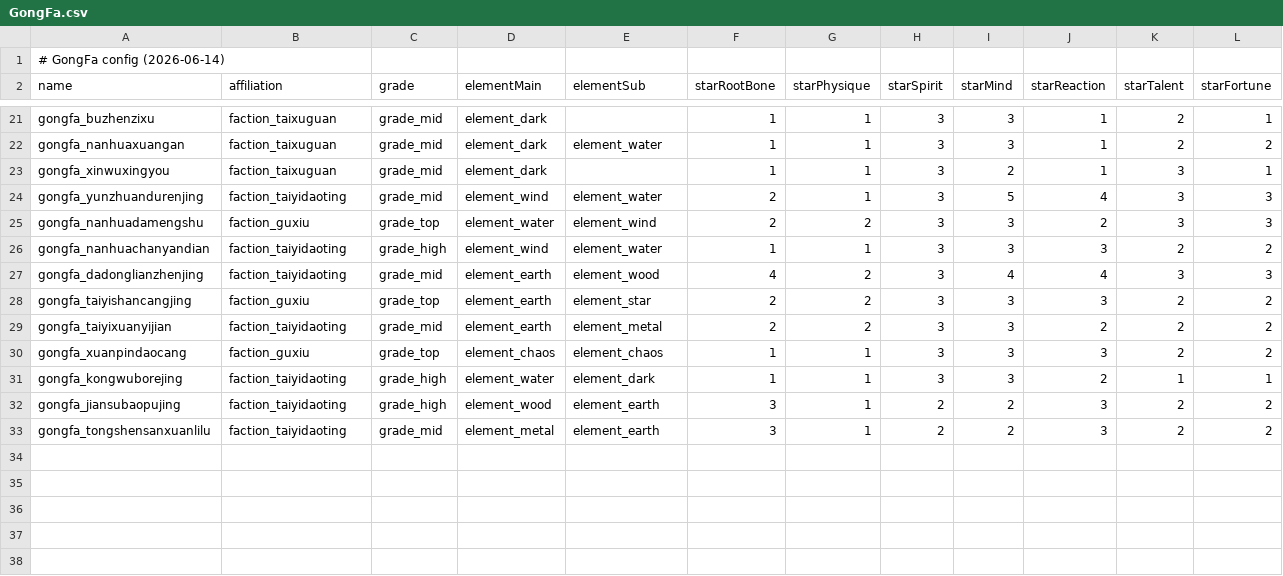
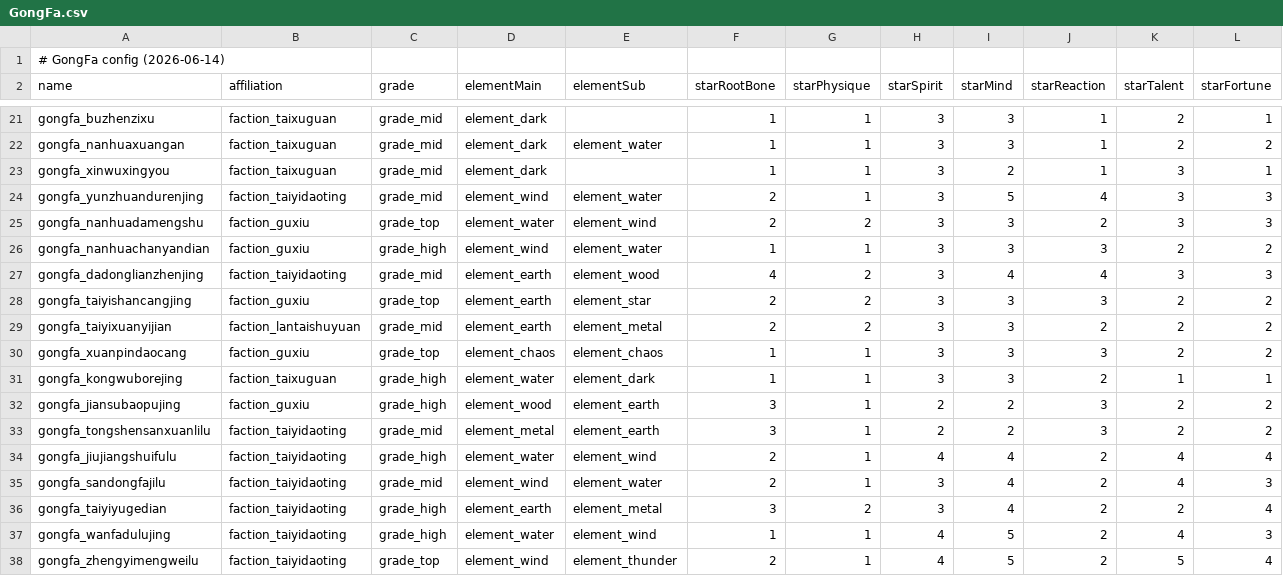
Before and after one commit to nileel/tianzhang, a CSV file: src/Assets/DataConfig/GongFa.csv, drawn as a sheet; only a part is shown, gaps mark what is left out; rows hold the shown columns only; the diff names each change by its address in the sheet, - before the commit and + after, or states it on an @@ line.

Commit message:
TQ-003 数据链路返工：修正4条affiliation偏差+补齐5篇太一道庭功法+Language补faction key
⚠️ 已修改/未审核；修改方：DeepSeek V4 Pro；变更范围：GongFa.csv, Language.csv

- GongFa.csv: 4条affiliation修正（nanhuachanyandian/jiansubaopujing→古修，kongwuborejing→太虚观，taiyixuanyijian→兰台书院）
- GongFa.csv: 补齐5篇太一道庭功法（九江水府箓/三洞法籍录/太一玉格典/万法都箓经/正一盟威箓）
- Language.csv: 新增faction_guxiu、faction_lantaishuyuan及新功法/篇章/desc共61条key
- 验证: check-data-chain.ps1 OK (GongFa 29/29)；check-review-text.ps1 OK；-FailOnMissingAssets FAILED（asset缺口仍16/28/13）

```diff
--- a/src/Assets/DataConfig/GongFa.csv
+++ b/src/Assets/DataConfig/GongFa.csv
-B26 (affiliation): faction_taiyidaoting
+B26 (affiliation): faction_guxiu
-B29 (affiliation): faction_taiyidaoting
+B29 (affiliation): faction_lantaishuyuan
-B31 (affiliation): faction_taiyidaoting
+B31 (affiliation): faction_taixuguan
-B32 (affiliation): faction_taiyidaoting
+B32 (affiliation): faction_guxiu
+row 34: gongfa_jiujiangshuifulu | faction_taiyidaoting | grade_high | element_water | element_wind | 2 | 1 | 4 | 4 | 2 | 4 | 4
+row 35: gongfa_sandongfajilu | faction_taiyidaoting | grade_mid | element_wind | element_water | 2 | 1 | 3 | 4 | 2 | 4 | 3
+row 36: gongfa_taiyiyugedian | faction_taiyidaoting | grade_high | element_earth | element_metal | 3 | 2 | 3 | 4 | 2 | 2 | 4
+row 37: gongfa_wanfadulujing | faction_taiyidaoting | grade_high | element_water | element_wind | 1 | 1 | 4 | 5 | 2 | 4 | 3
+row 38: gongfa_zhengyimengweilu | faction_taiyidaoting | grade_top | element_wind | element_thunder | 2 | 1 | 4 | 5 | 2 | 5 | 4
```
Also changed, not shown: src/Assets/DataConfig/Language.csv.
